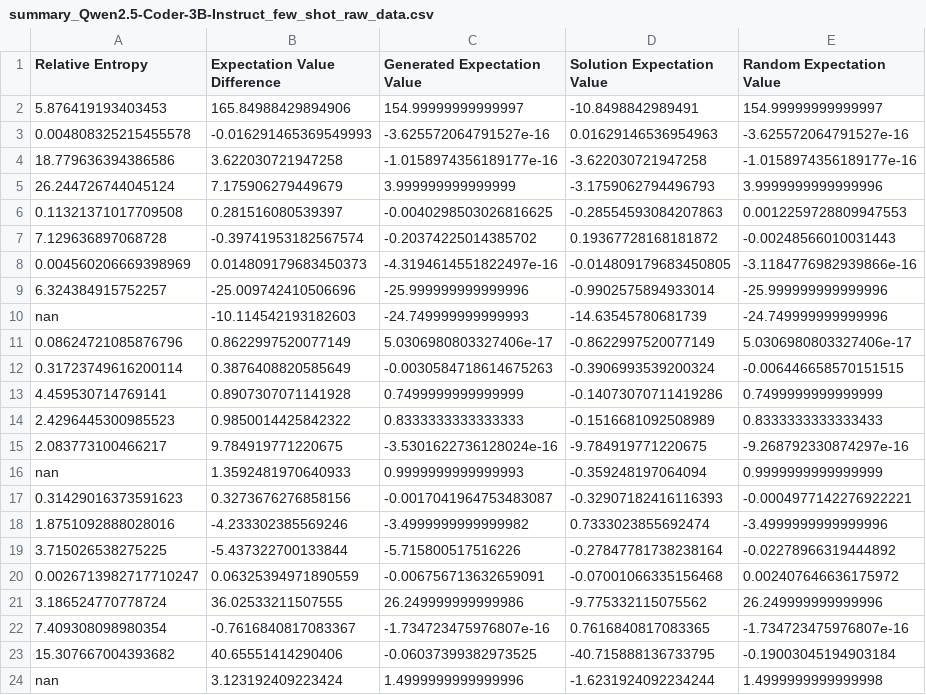
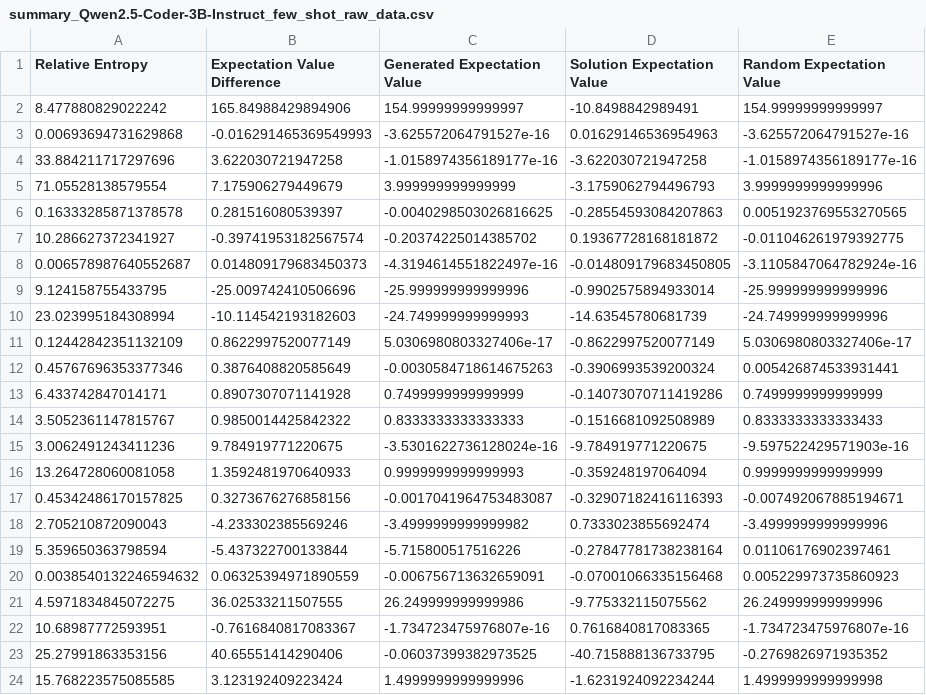
Before and after one commit to benyucong/quantum-code-generation, a CSV file: code/evaluation/out/summary_Qwen2.5-Coder-3B-Instruct_few_shot_raw_data.csv, drawn as a sheet; only a part is shown; the diff covers the shown part only.

```diff
--- a/code/evaluation/out/summary_Qwen2.5-Coder-3B-Instruct_few_shot_raw_data.csv
+++ b/code/evaluation/out/summary_Qwen2.5-Coder-3B-Instruct_few_shot_raw_data.csv
@@ -1,24 +1,24 @@
 Relative Entropy,Expectation Value Difference,Generated Expectation Value,Solution Expectation Value,Random Expectation Value
-5.876419193403453,165.84988429894906,154.99999999999997,-10.8498842989491,154.99999999999997
-0.004808325215455578,-0.016291465369549993,-3.625572064791527e-16,0.01629146536954963,-3.625572064791527e-16
-18.779636394386586,3.622030721947258,-1.0158974356189177e-16,-3.622030721947258,-1.0158974356189177e-16
-26.244726744045124,7.175906279449679,3.999999999999999,-3.1759062794496793,3.9999999999999996
-0.11321371017709508,0.281516080539397,-0.0040298503026816625,-0.28554593084207863,0.0012259728809947553
-7.129636897068728,-0.39741953182567574,-0.20374225014385702,0.19367728168181872,-0.00248566010031443
-0.004560206669398969,0.014809179683450373,-4.3194614551822497e-16,-0.014809179683450805,-3.1184776982939866e-16
-6.324384915752257,-25.009742410506696,-25.999999999999996,-0.9902575894933014,-25.999999999999996
-nan,-10.114542193182603,-24.749999999999993,-14.63545780681739,-24.749999999999996
-0.08624721085876796,0.8622997520077149,5.0306980803327406e-17,-0.8622997520077149,5.0306980803327406e-17
-0.31723749616200114,0.3876408820585649,-0.0030584718614675263,-0.3906993539200324,-0.006446658570151515
-4.459530714769141,0.8907307071141928,0.7499999999999999,-0.14073070711419286,0.7499999999999999
-2.4296445300985523,0.9850014425842322,0.8333333333333333,-0.1516681092508989,0.8333333333333433
-2.083773100466217,9.784919771220675,-3.5301622736128024e-16,-9.784919771220675,-9.268792330874297e-16
-nan,1.3592481970640933,0.9999999999999993,-0.359248197064094,0.9999999999999999
-0.31429016373591623,0.3273676276858156,-0.0017041964753483087,-0.32907182416116393,-0.0004977142276922221
-1.8751092888028016,-4.233302385569246,-3.4999999999999982,0.7333023855692474,-3.4999999999999996
-3.715026538275225,-5.437322700133844,-5.715800517516226,-0.27847781738238164,-0.02278966319444892
-0.0026713982717710247,0.06325394971890559,-0.006756713632659091,-0.07001066335156468,0.002407646636175972
-3.186524770778724,36.02533211507555,26.249999999999986,-9.775332115075562,26.249999999999996
-7.409308098980354,-0.7616840817083367,-1.734723475976807e-16,0.7616840817083365,-1.734723475976807e-16
-15.307667004393682,40.65551414290406,-0.06037399382973525,-40.715888136733795,-0.19003045194903184
-nan,3.123192409223424,1.4999999999999996,-1.6231924092234244,1.4999999999999998
+8.477880829022242,165.84988429894906,154.99999999999997,-10.8498842989491,154.99999999999997
+0.00693694731629868,-0.016291465369549993,-3.625572064791527e-16,0.01629146536954963,-3.625572064791527e-16
+33.884211717297696,3.622030721947258,-1.0158974356189177e-16,-3.622030721947258,-1.0158974356189177e-16
+71.05528138579554,7.175906279449679,3.999999999999999,-3.1759062794496793,3.9999999999999996
+0.16333285871378578,0.281516080539397,-0.0040298503026816625,-0.28554593084207863,0.0051923769553270565
+10.286627372341927,-0.39741953182567574,-0.20374225014385702,0.19367728168181872,-0.011046261979392775
+0.006578987640552687,0.014809179683450373,-4.3194614551822497e-16,-0.014809179683450805,-3.1105847064782924e-16
+9.124158755433795,-25.009742410506696,-25.999999999999996,-0.9902575894933014,-25.999999999999996
+23.023995184308994,-10.114542193182603,-24.749999999999993,-14.63545780681739,-24.749999999999996
+0.12442842351132109,0.8622997520077149,5.0306980803327406e-17,-0.8622997520077149,5.0306980803327406e-17
+0.45767696353377346,0.3876408820585649,-0.0030584718614675263,-0.3906993539200324,0.005426874533931441
+6.433742847014171,0.8907307071141928,0.7499999999999999,-0.14073070711419286,0.7499999999999999
+3.5052361147815767,0.9850014425842322,0.8333333333333333,-0.1516681092508989,0.8333333333333433
+3.0062491243411236,9.784919771220675,-3.5301622736128024e-16,-9.784919771220675,-9.597522429571903e-16
+13.264728060081058,1.3592481970640933,0.9999999999999993,-0.359248197064094,0.9999999999999999
+0.45342486170157825,0.3273676276858156,-0.0017041964753483087,-0.32907182416116393,-0.007492067885194671
+2.705210872090043,-4.233302385569246,-3.4999999999999982,0.7333023855692474,-3.4999999999999996
+5.359650363798594,-5.437322700133844,-5.715800517516226,-0.27847781738238164,0.01106176902397461
+0.0038540132246594632,0.06325394971890559,-0.006756713632659091,-0.07001066335156468,0.005229973735860923
+4.5971834845072275,36.02533211507555,26.249999999999986,-9.775332115075562,26.249999999999996
+10.68987772593951,-0.7616840817083367,-1.734723475976807e-16,0.7616840817083365,-1.734723475976807e-16
+25.27991863353156,40.65551414290406,-0.06037399382973525,-40.715888136733795,-0.2769826971935352
+15.768223575085585,3.123192409223424,1.4999999999999996,-1.6231924092234244,1.4999999999999998
```
Also changed, not shown: 22 edited cells elsewhere in this file, code/evaluation/out/summary_quantum-circuit-qubo-3B_raw_data.csv, 22 other files.
